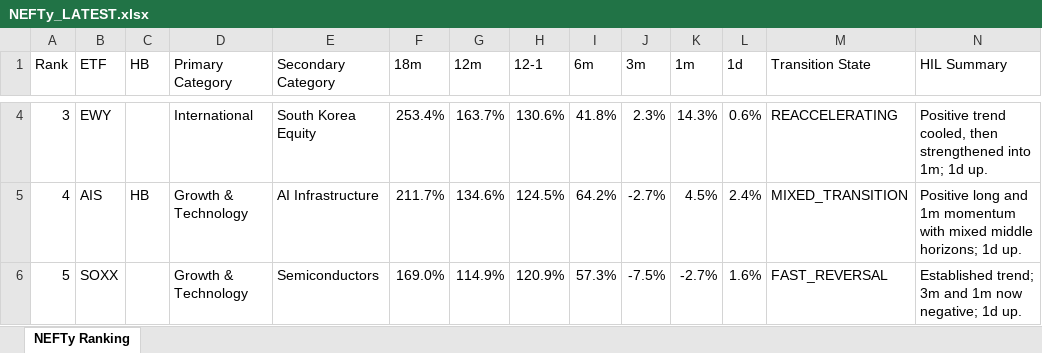
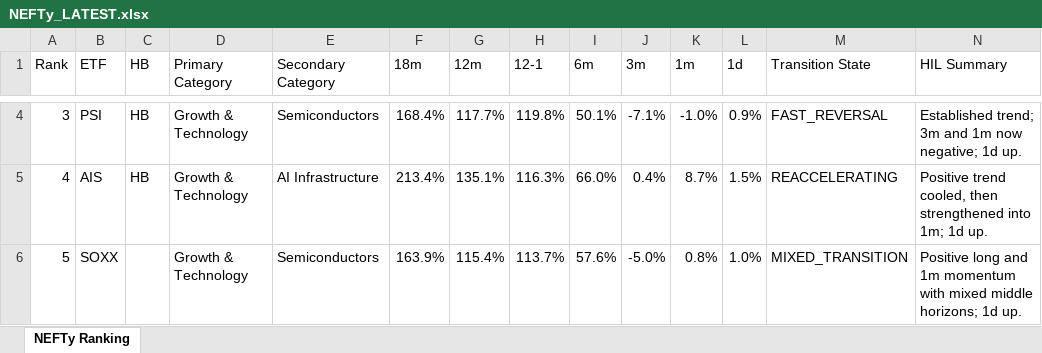
Before and after one commit to DarkMoonv1/NEFTy, an Excel workbook: NEFTy_LATEST.xlsx, sheet NEFTy Ranking, drawn as a sheet; only a part is shown, gaps mark what is left out; values as stored, in another font and other column widths than the file's, no cell formats; the diff covers the shown part only; the diff names each change by its address in the sheet, - before the commit and + after, or states it on an @@ line.

Commit message:
Update NEFTy_LATEST.xlsx

```diff
--- a/NEFTy_LATEST.xlsx (sheet NEFTy Ranking)
+++ b/NEFTy_LATEST.xlsx (sheet NEFTy Ranking)
-B4 (ETF): EWY
+B4 (ETF): PSI
-C4 (HB): (empty)
+C4 (HB): HB
-D4 (Primary Category): International
+D4 (Primary Category): Growth & Technology
-E4 (Secondary Category): South Korea Equity
+E4 (Secondary Category): Semiconductors
-F4 (18m): 253.4%
+F4 (18m): 168.4%
-G4 (12m): 163.7%
+G4 (12m): 117.7%
-H4 (12-1): 130.6%
+H4 (12-1): 119.8%
-I4 (6m): 41.8%
+I4 (6m): 50.1%
-J4 (3m): 2.3%
+J4 (3m): -7.1%
-K4 (1m): 14.3%
+K4 (1m): -1.0%
-L4 (1d): 0.6%
+L4 (1d): 0.9%
-M4 (Transition State): REACCELERATING
+M4 (Transition State): FAST_REVERSAL
-N4 (HIL Summary): Positive trend cooled, then strengthened into 1m; 1d up.
+N4 (HIL Summary): Established trend; 3m and 1m now negative; 1d up.
-F5 (18m): 211.7%
+F5 (18m): 213.4%
-G5 (12m): 134.6%
+G5 (12m): 135.1%
-H5 (12-1): 124.5%
+H5 (12-1): 116.3%
-I5 (6m): 64.2%
+I5 (6m): 66.0%
-J5 (3m): -2.7%
+J5 (3m): 0.4%
-K5 (1m): 4.5%
+K5 (1m): 8.7%
-L5 (1d): 2.4%
+L5 (1d): 1.5%
-M5 (Transition State): MIXED_TRANSITION
+M5 (Transition State): REACCELERATING
-N5 (HIL Summary): Positive long and 1m momentum with mixed middle horizons; 1d up.
+N5 (HIL Summary): Positive trend cooled, then strengthened into 1m; 1d up.
-F6 (18m): 169.0%
+F6 (18m): 163.9%
-G6 (12m): 114.9%
+G6 (12m): 115.4%
-H6 (12-1): 120.9%
+H6 (12-1): 113.7%
-I6 (6m): 57.3%
+I6 (6m): 57.6%
-J6 (3m): -7.5%
+J6 (3m): -5.0%
-K6 (1m): -2.7%
+K6 (1m): 0.8%
-L6 (1d): 1.6%
+L6 (1d): 1.0%
-M6 (Transition State): FAST_REVERSAL
+M6 (Transition State): MIXED_TRANSITION
-N6 (HIL Summary): Established trend; 3m and 1m now negative; 1d up.
+N6 (HIL Summary): Positive long and 1m momentum with mixed middle horizons; 1d up.
```
Also changed, not shown: 1038 edited cells elsewhere in this sheet, cell formats.
